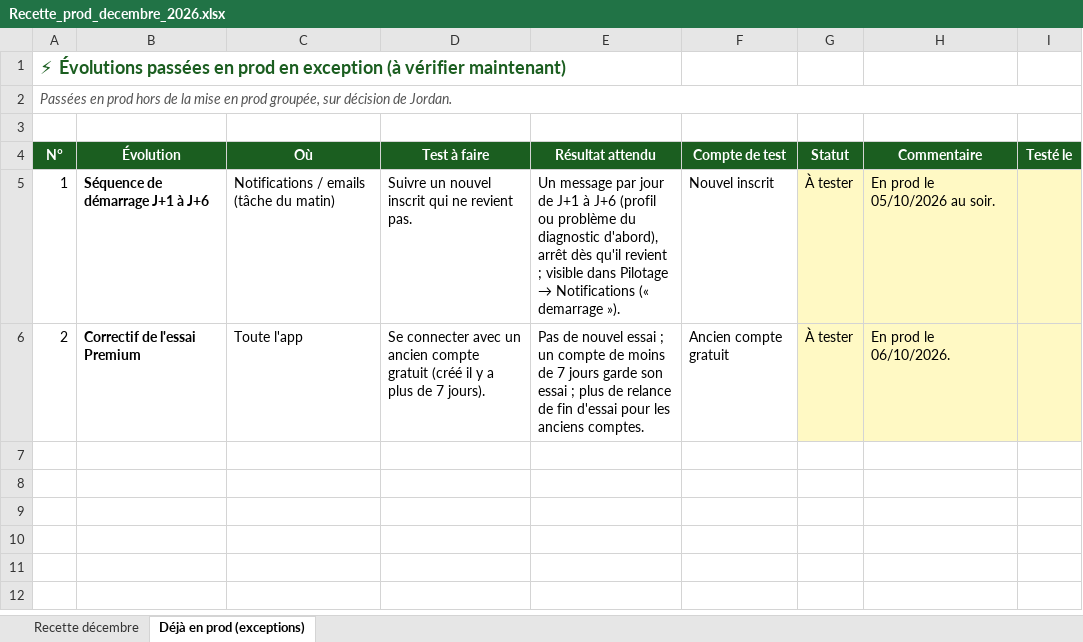
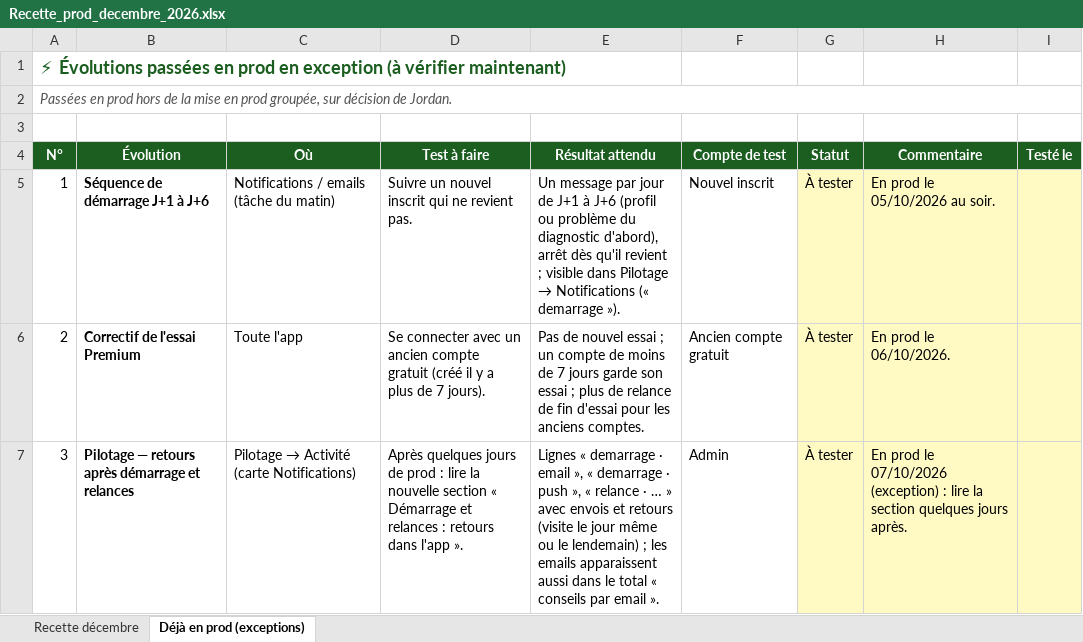
Before and after one commit to Joayilan68/greenkeeper, an Excel workbook: docs/recette/Recette_prod_decembre_2026.xlsx, sheet Déjà en prod (exceptions), drawn as a sheet; values as stored, in another font and other column widths than the file's, no borders; conditional formats not drawn; the diff names each change by its address in the sheet, - before the commit and + after, or states it on an @@ line.

```diff
--- a/docs/recette/Recette_prod_decembre_2026.xlsx (sheet Déjà en prod (exceptions))
+++ b/docs/recette/Recette_prod_decembre_2026.xlsx (sheet Déjà en prod (exceptions))
+row 7: 3 | Pilotage — retours après démarrage et relances | Pilotage → Activité (carte Notifications) | Après quelques jours de prod : lire la nouvelle section « Démarrage et relances : retours dans l'app ». | Lignes « demarrage · email », « demarrage · push », « relance · … » avec envois et retours (visite le jour même ou le lendemain) ; les emails apparaissent aussi dans le total « conseils par email ». | Admin | À tester | En prod le 07/10/2026 (exception) : lire la section quelques jours après.
```
Also changed, not shown: sheet Recette décembre.
